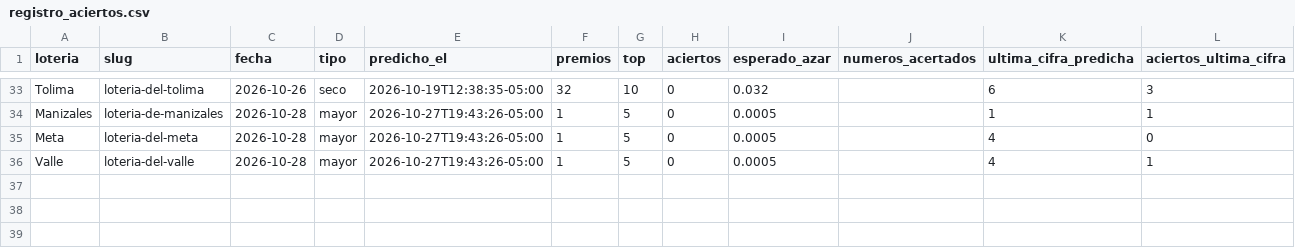
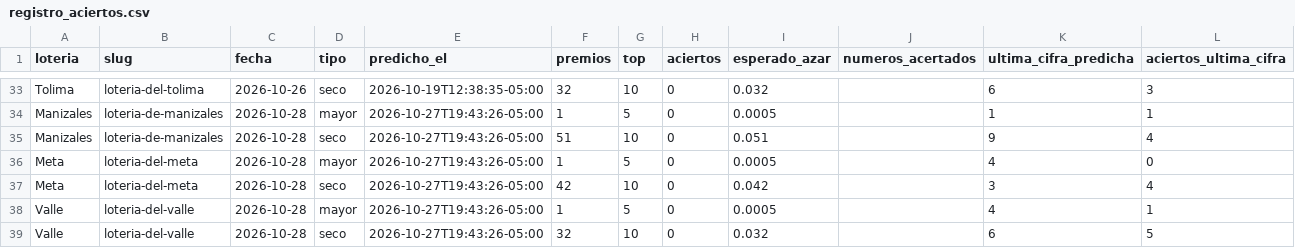
Before and after one commit to satoarsatoar-collab/atlas-loterias, a CSV file: state/registro_aciertos.csv, drawn as a sheet; only a part is shown, gaps mark what is left out; the diff names each change by its address in the sheet, - before the commit and + after, or states it on an @@ line.

```diff
--- a/state/registro_aciertos.csv
+++ b/state/registro_aciertos.csv
+row 35: Manizales | loteria-de-manizales | 2026-10-28 | seco | 2026-10-27T19:43:26-05:00 | 51 | 10 | 0 | 0.051 |  | 9 | 4
+row 37: Meta | loteria-del-meta | 2026-10-28 | seco | 2026-10-27T19:43:26-05:00 | 42 | 10 | 0 | 0.042 |  | 3 | 4
+row 39: Valle | loteria-del-valle | 2026-10-28 | seco | 2026-10-27T19:43:26-05:00 | 32 | 10 | 0 | 0.032 |  | 6 | 5
```
Also changed, not shown: state/registro_metodos.csv, 6 other files.
